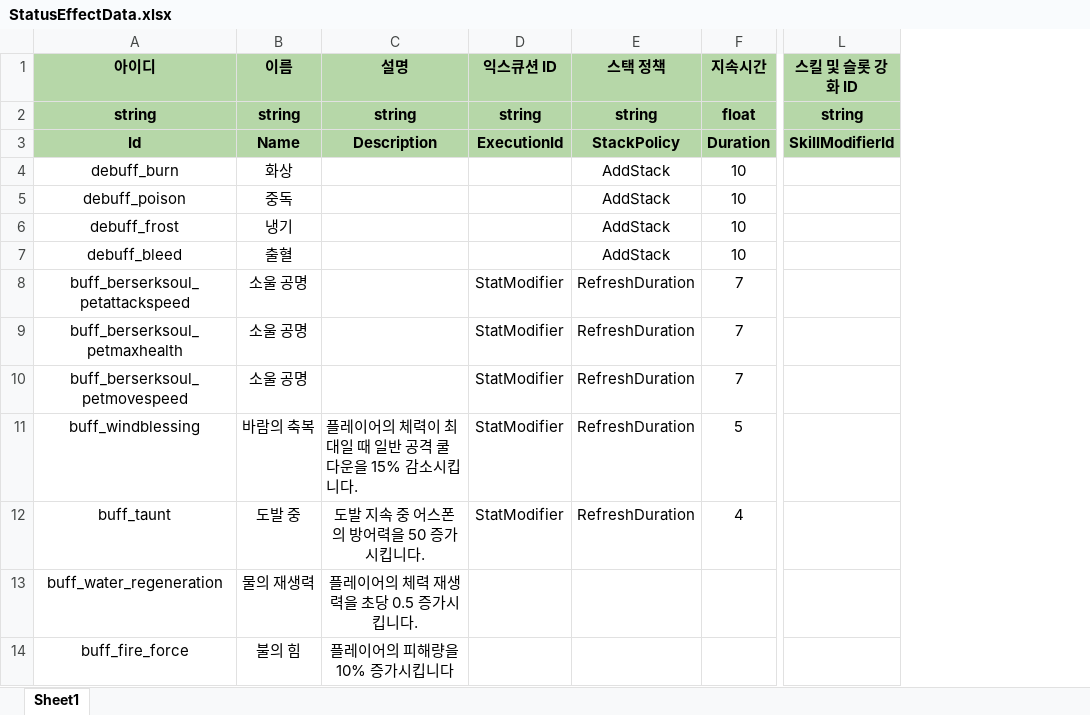
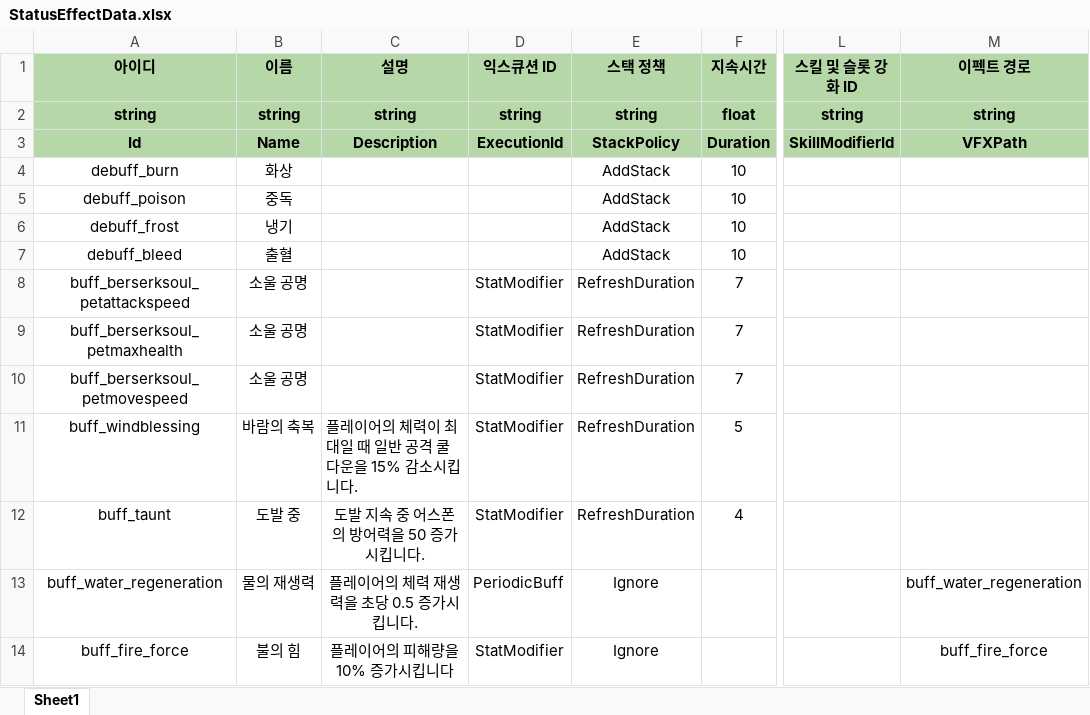
Before and after one commit to 6th-July-Team/WanderSoul, an Excel workbook: JsonConverter/ExcelFiles/StatusEffectData.xlsx, sheet Sheet1, drawn as a sheet; only a part is shown, gaps mark what is left out; values as stored, in another font and other column widths than the file's, no borders; charts and pictures not drawn; the diff names each change by its address in the sheet, - before the commit and + after, or states it on an @@ line.

```diff
--- a/JsonConverter/ExcelFiles/StatusEffectData.xlsx (sheet Sheet1)
+++ b/JsonConverter/ExcelFiles/StatusEffectData.xlsx (sheet Sheet1)
+column M (이펙트 경로), rows 2-14: string | VFXPath |  |  |  |  |  |  |  |  |  | buff_water_regeneration | buff_fire_force
-D13 (익스큐션 ID): (empty)
+D13 (익스큐션 ID): PeriodicBuff
-E13:E14 (스택 정책): (empty)
+E13:E14 (스택 정책): Ignore
-D14 (익스큐션 ID): (empty)
+D14 (익스큐션 ID): StatModifier
```
Also changed, not shown: JsonConverter/ExcelFiles/PetData.xlsx, JsonConverter/ExcelFiles/PetPassiveSkillData.xlsx, 21 other files.
